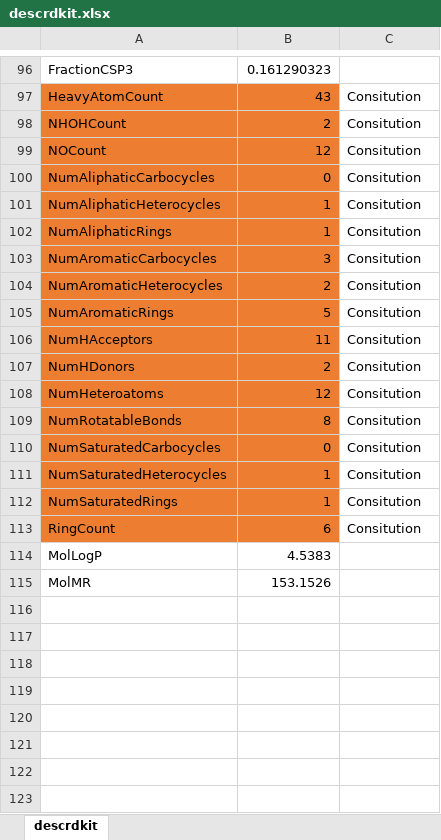
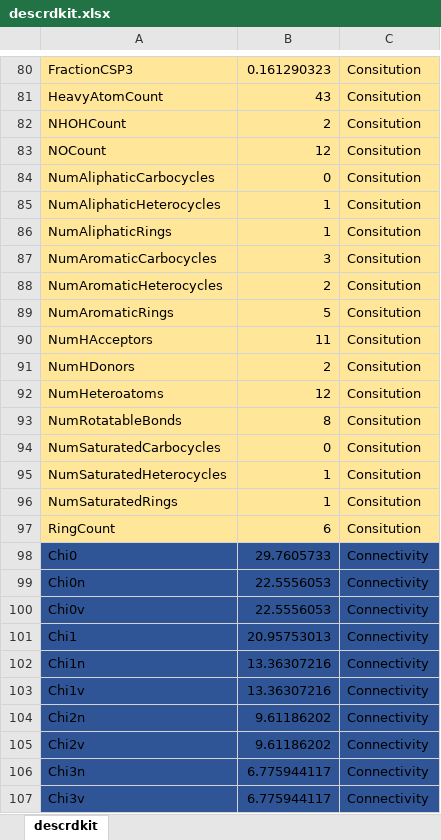
Before and after one commit to ABorrel/CompDESC, an Excel workbook: doc/descrdkit.xlsx, sheet descrdkit, drawn as a sheet; only a part is shown, gaps mark what is left out; values as stored, in another font and other column widths than the file's, no borders; removed rows and columns are numbered as before the commit, all else as after; the diff covers the shown part only; the diff names each change by its address in the sheet, - before the commit and + after, or states it on an @@ line.

```diff
--- a/doc/descrdkit.xlsx (sheet descrdkit)
+++ b/doc/descrdkit.xlsx (sheet descrdkit)
-A80:C80 fill: none
+A80:C80 fill: #FFE699
-C80: (empty)
+C80: Consitution
-A81:B97 fill: #ED7D31
+A81:B97 fill: #FFE699
-C81:C97 fill: none
+C81:C97 fill: #FFE699
-row 114: MolLogP | 4.5383
-row 115: MolMR | 153.1526
+row 98: Chi0 | 29.7605733 | Connectivity
+row 99: Chi0n | 22.5556053 | Connectivity
+row 100: Chi0v | 22.5556053 | Connectivity
+row 101: Chi1 | 20.95753013 | Connectivity
+row 102: Chi1n | 13.36307216 | Connectivity
+row 103: Chi1v | 13.36307216 | Connectivity
+row 104: Chi2n | 9.61186202 | Connectivity
+row 105: Chi2v | 9.61186202 | Connectivity
+row 106: Chi3n | 6.775944117 | Connectivity
+row 107: Chi3v | 6.775944117 | Connectivity
```
Also changed, not shown: 80 added rows, 88 removed rows and cell formats elsewhere in this sheet, 9 other files.
